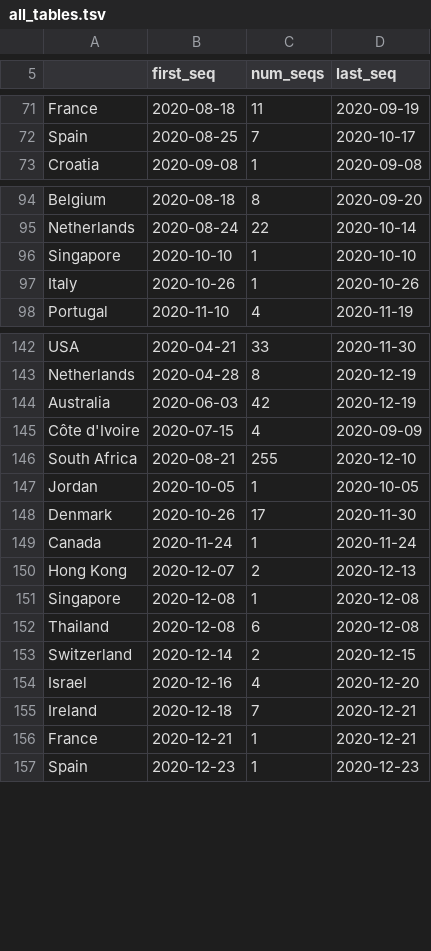
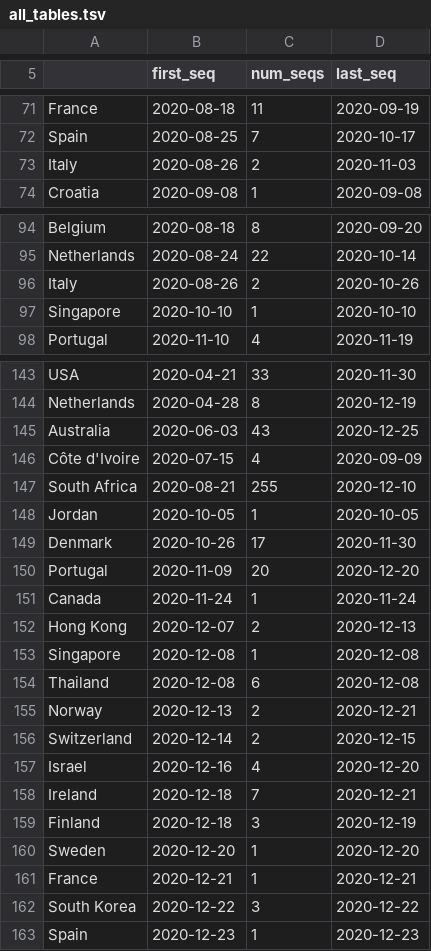
Before and after one commit to hodcroftlab/covariants, a TSV file: cluster_tables/all_tables.tsv, drawn as a sheet; only a part is shown, gaps mark what is left out; the diff covers the shown part only.

```diff
--- a/cluster_tables/all_tables.tsv
+++ b/cluster_tables/all_tables.tsv
@@ -72,2 +72,3 @@ France	2020-08-18	11	2020-09-19
 Spain	2020-08-25	7	2020-10-17
+Italy	2020-08-26	2	2020-11-03
 Croatia	2020-09-08	1	2020-09-08
@@ -95,4 +95,4 @@ Belgium	2020-08-18	8	2020-09-20
 Netherlands	2020-08-24	22	2020-10-14
+Italy	2020-08-26	2	2020-10-26
 Singapore	2020-10-10	1	2020-10-10
-Italy	2020-10-26	1	2020-10-26
 Portugal	2020-11-10	4	2020-11-19
@@ -143,3 +144,3 @@ USA	2020-04-21	33	2020-11-30
 Netherlands	2020-04-28	8	2020-12-19
-Australia	2020-06-03	42	2020-12-19
+Australia	2020-06-03	43	2020-12-25
 Côte d'Ivoire	2020-07-15	4	2020-09-09
@@ -148,2 +149,3 @@ Jordan	2020-10-05	1	2020-10-05
 Denmark	2020-10-26	17	2020-11-30
+Portugal	2020-11-09	20	2020-12-20
 Canada	2020-11-24	1	2020-11-24
@@ -152,2 +154,3 @@ Singapore	2020-12-08	1	2020-12-08
 Thailand	2020-12-08	6	2020-12-08
+Norway	2020-12-13	2	2020-12-21
 Switzerland	2020-12-14	2	2020-12-15
@@ -155,3 +158,6 @@ Israel	2020-12-16	4	2020-12-20
 Ireland	2020-12-18	7	2020-12-21
+Finland	2020-12-18	3	2020-12-19
+Sweden	2020-12-20	1	2020-12-20
 France	2020-12-21	1	2020-12-21
+South Korea	2020-12-22	3	2020-12-22
 Spain	2020-12-23	1	2020-12-23
```
Also changed, not shown: 4 added rows, 1 removed row and 15 edited cells elsewhere in this file, cluster_tables/20A.EU1_table.tsv, cluster_tables/20A.EU2_table.tsv, 34 other files.
